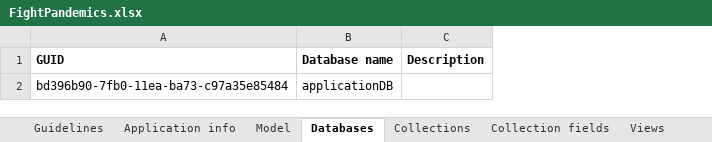
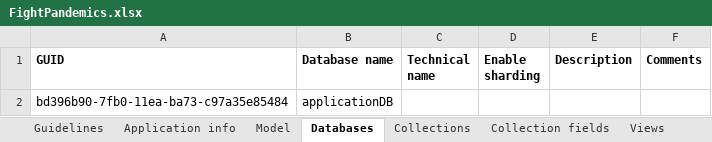
Before and after one commit to FightPandemics/DataModel, an Excel workbook: v2/docs/FightPandemics.xlsx, sheet Databases, drawn as a sheet; values as stored, in another font and other column widths than the file's, no borders; the diff names each change by its address in the sheet, - before the commit and + after, or states it on an @@ line.

```diff
--- a/v2/docs/FightPandemics.xlsx (sheet Databases)
+++ b/v2/docs/FightPandemics.xlsx (sheet Databases)
+column C (Technical name), empty
+column D (Enable sharding), empty
+column F (Comments), empty
```
Also changed, not shown: sheet Collection fields, sheet Definitions, sheet Collections, sheet Relationships, sheet Lists, sheet Model, 15 other files.
